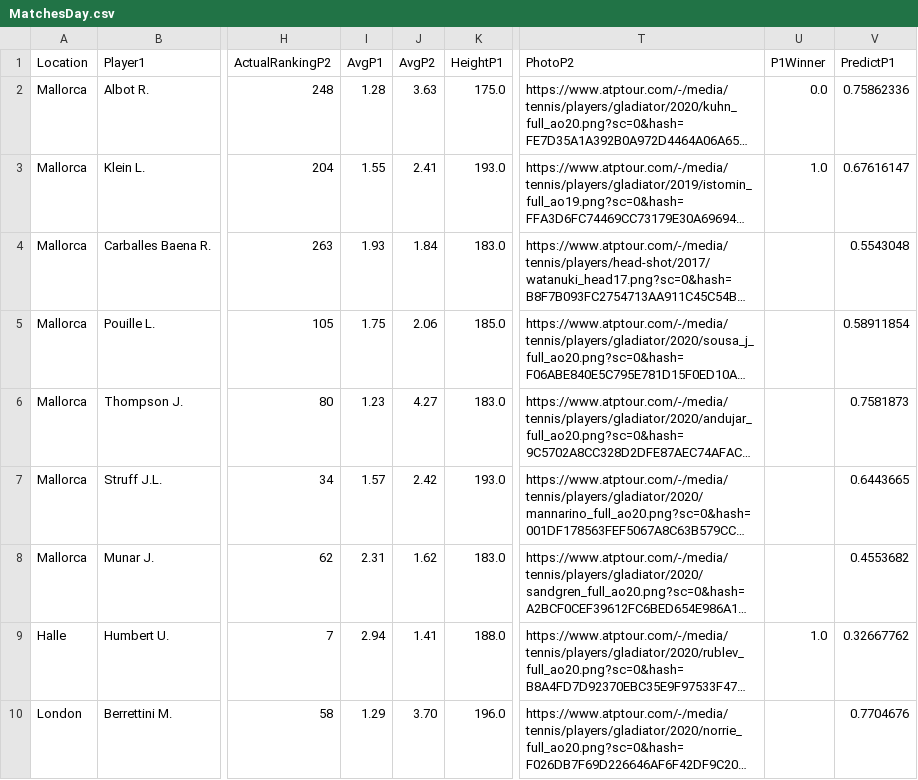
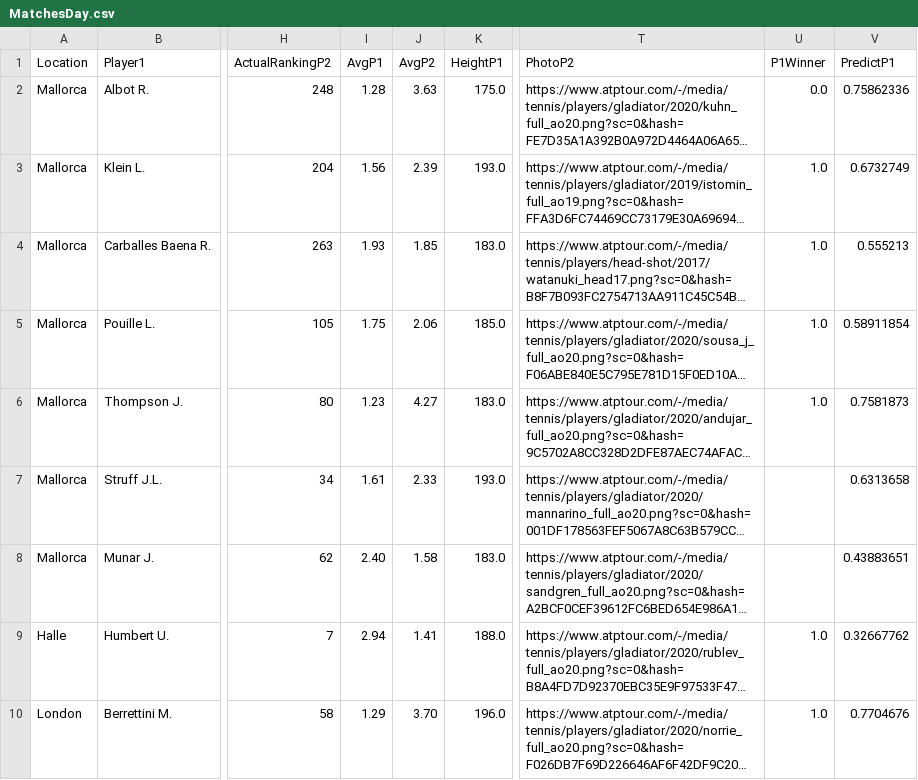
Before and after one commit to pmecchia/atp-prediction-webapp, a CSV file: MatchesDay.csv, drawn as a sheet; only a part is shown, gaps mark what is left out; long unchanged cells end in …; the diff names each change by its address in the sheet, - before the commit and + after, or states it on an @@ line.

Commit message:
Update MatchesDay.csv

```diff
--- a/MatchesDay.csv
+++ b/MatchesDay.csv
-I3 (AvgP1): 1.55
+I3 (AvgP1): 1.56
-J3 (AvgP2): 2.41
+J3 (AvgP2): 2.39
-V3 (PredictP1): 0.67616147
+V3 (PredictP1): 0.6732749
-J4 (AvgP2): 1.84
+J4 (AvgP2): 1.85
-U4:U6 (P1Winner): (empty)
+U4:U6 (P1Winner): 1.0
-V4 (PredictP1): 0.5543048
+V4 (PredictP1): 0.555213
-I7 (AvgP1): 1.57
+I7 (AvgP1): 1.61
-J7 (AvgP2): 2.42
+J7 (AvgP2): 2.33
-V7 (PredictP1): 0.6443665
+V7 (PredictP1): 0.6313658
-I8 (AvgP1): 2.31
+I8 (AvgP1): 2.40
-J8 (AvgP2): 1.62
+J8 (AvgP2): 1.58
-V8 (PredictP1): 0.4553682
+V8 (PredictP1): 0.43883651
-U10 (P1Winner): (empty)
+U10 (P1Winner): 1.0
```
